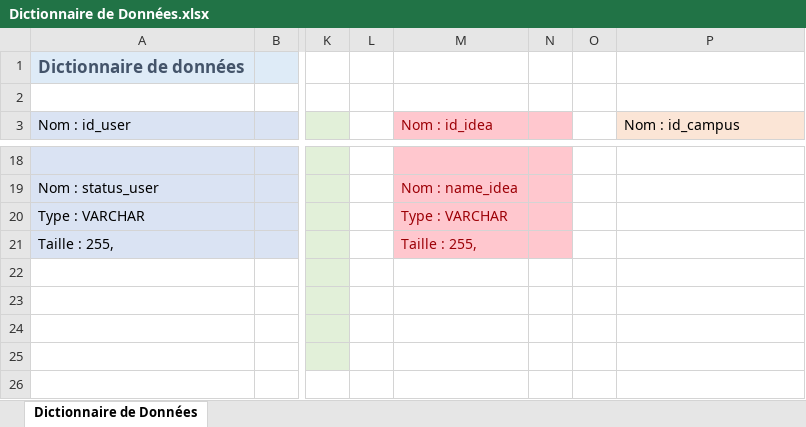
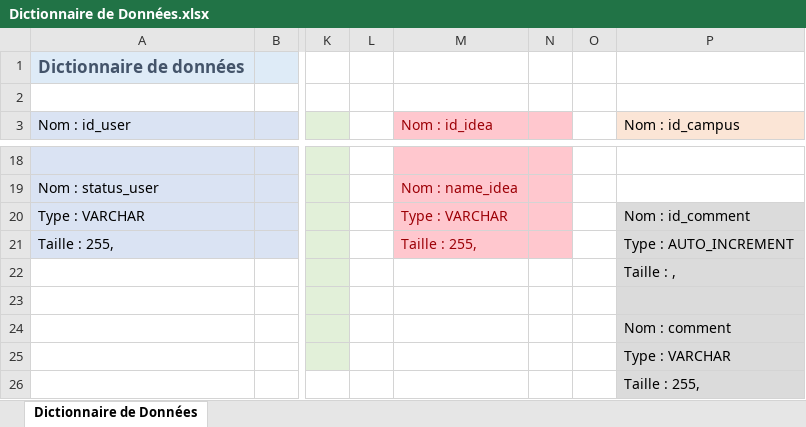
Before and after one commit to TristanBoulesteix/projet-web, an Excel workbook: sql/Dictionnaire de Données.xlsx, sheet Dictionnaire de Données, drawn as a sheet; only a part is shown, gaps mark what is left out; values as stored, in another font and other column widths than the file's, no borders; rows hold the shown columns only; the diff names each change by its address in the sheet, - before the commit and + after, or states it on an @@ line.

```diff
--- a/sql/Dictionnaire de Données.xlsx (sheet Dictionnaire de Données)
+++ b/sql/Dictionnaire de Données.xlsx (sheet Dictionnaire de Données)
-P20 (Nom : id_campus): (empty)
+P20 (Nom : id_campus): Nom : id_comment
-P20:P25 fill: none
+P20:P25 fill: #DBDBDB
-P21 (Nom : id_campus): (empty)
+P21 (Nom : id_campus): Type : AUTO_INCREMENT
-P22 (Nom : id_campus): (empty)
+P22 (Nom : id_campus): Taille : ,
-P24 (Nom : id_campus): (empty)
+P24 (Nom : id_campus): Nom : comment
-P25 (Nom : id_campus): (empty)
+P25 (Nom : id_campus): Type : VARCHAR
+row 26:  |  |  |  |  |  |  | Taille : 255,
```
Also changed, not shown: 4 other files.
